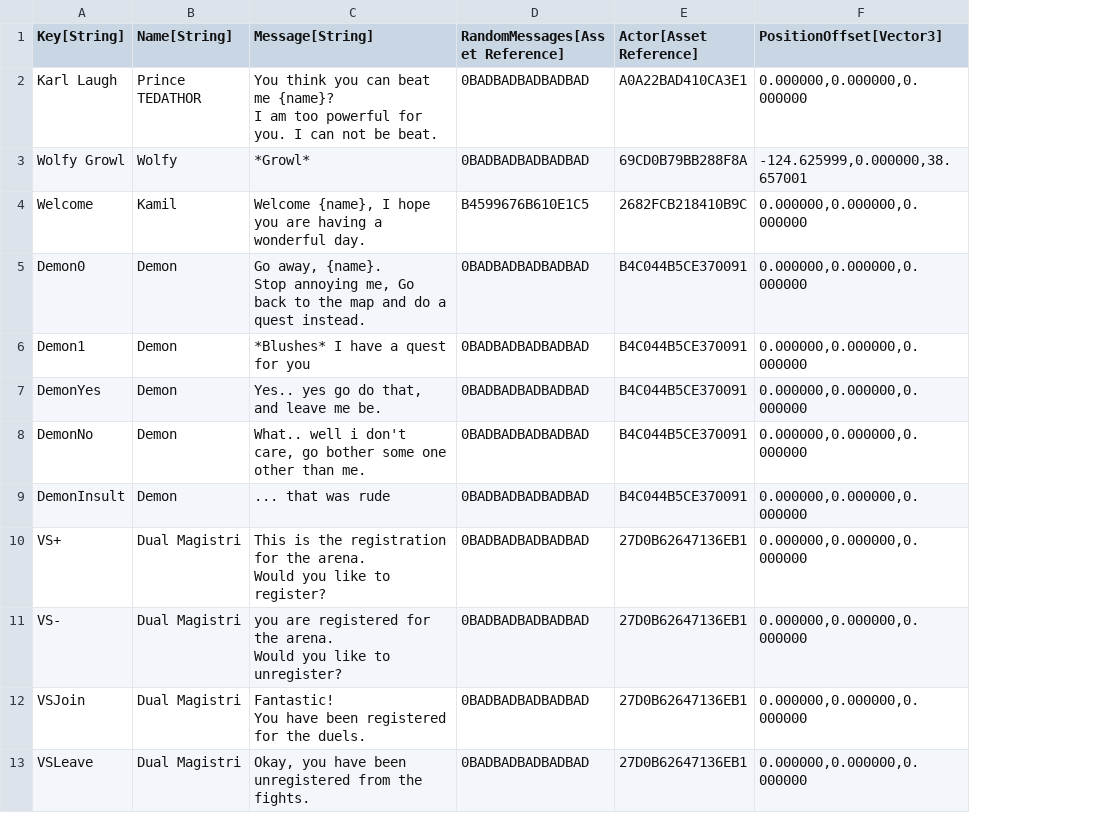
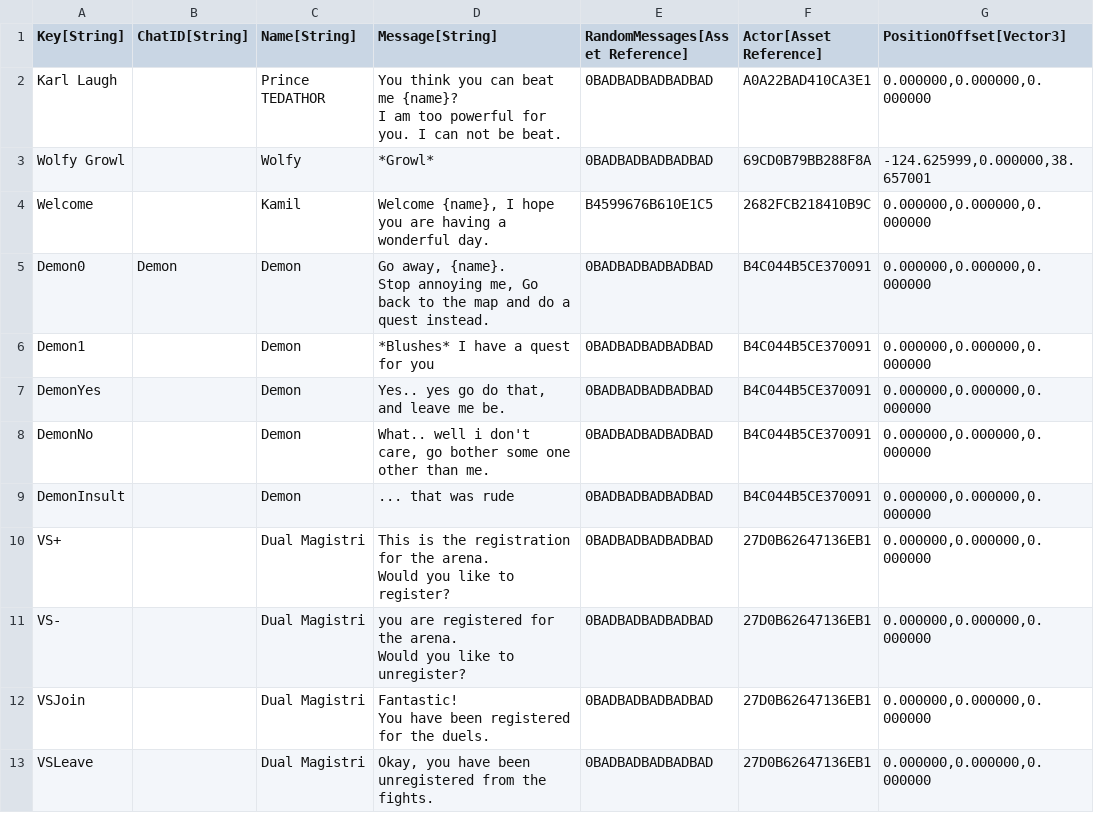
Before and after one commit to standardcombo/LootMMO, a CSV file: Framework/Data/DataTables/Talking Heads.csv, drawn as a sheet; only a part is shown; the diff names each change by its address in the sheet, - before the commit and + after, or states it on an @@ line.

Commit message:
Chat permanence

```diff
--- a/Framework/Data/DataTables/Talking Heads.csv
+++ b/Framework/Data/DataTables/Talking Heads.csv
+column B (ChatID[String]), row 5: Demon
```
Also changed, not shown: 6 other files.
